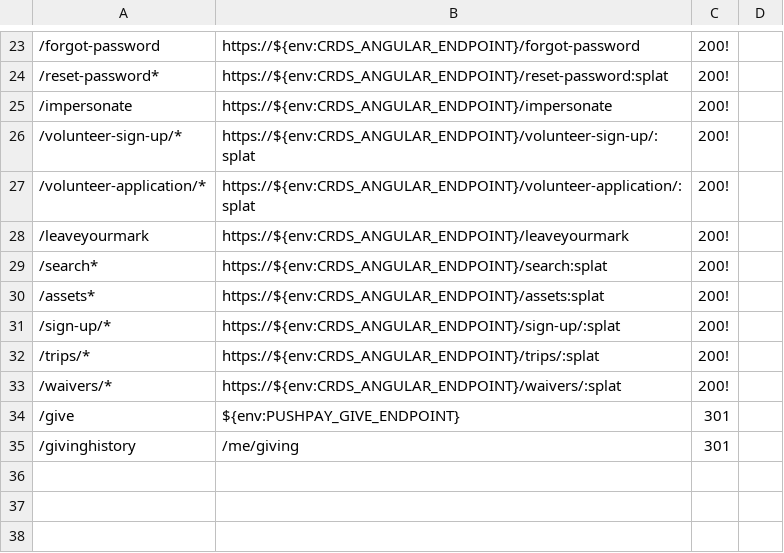
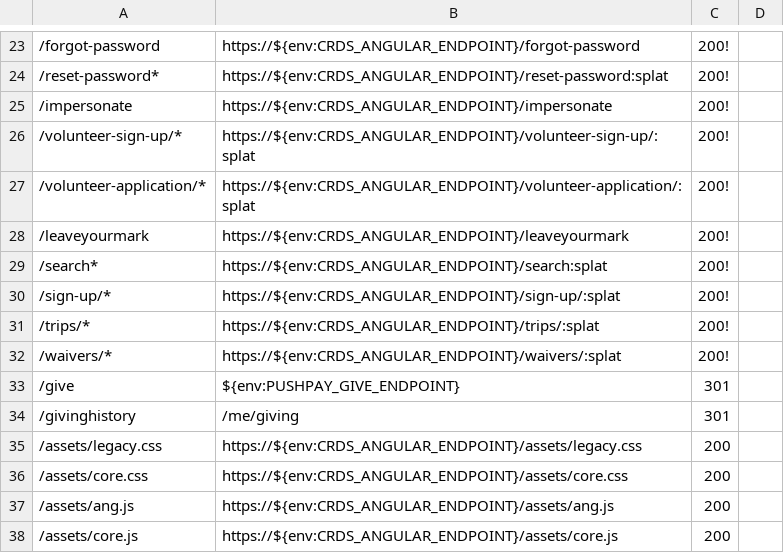
Before and after one commit to crdschurch/crds-net, a CSV file: redirects.csv, drawn as a sheet; only a part is shown, gaps mark what is left out; removed rows and columns are numbered as before the commit, all else as after; the diff names each change by its address in the sheet, - before the commit and + after, or states it on an @@ line.

Commit message:
US15701 - Maestro removal - Add angular assets links

```diff
--- a/redirects.csv
+++ b/redirects.csv
-row 30: /assets* | https://${env:CRDS_ANGULAR_ENDPOINT}/assets:splat | 200!
+row 35: /assets/legacy.css | https://${env:CRDS_ANGULAR_ENDPOINT}/assets/legacy.css | 200
+row 36: /assets/core.css | https://${env:CRDS_ANGULAR_ENDPOINT}/assets/core.css | 200
+row 37: /assets/ang.js | https://${env:CRDS_ANGULAR_ENDPOINT}/assets/ang.js | 200
+row 38: /assets/core.js | https://${env:CRDS_ANGULAR_ENDPOINT}/assets/core.js | 200
```
